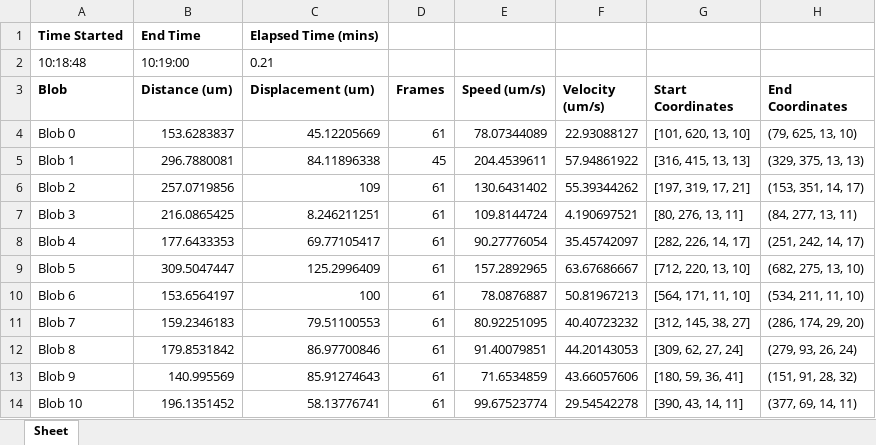
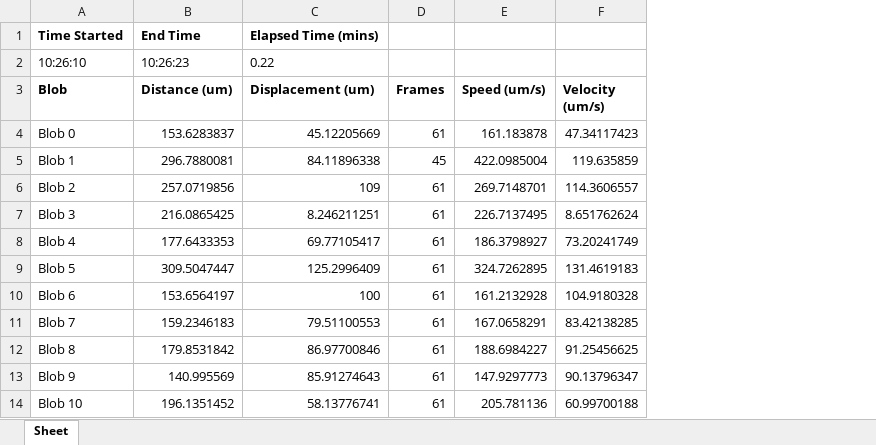
Before and after one commit to TarunHaridasan/Bead-Analyzer, an Excel workbook: Output/a1.xlsx, sheet Sheet, drawn as a sheet; values as stored, in another font and other column widths than the file's, no borders; removed rows and columns are numbered as before the commit, all else as after; the diff names each change by its address in the sheet, - before the commit and + after, or states it on an @@ line.

Commit message:
Fixed typo

```diff
--- a/Output/a1.xlsx (sheet Sheet)
+++ b/Output/a1.xlsx (sheet Sheet)
-column G (Start Coordinates), rows 4-14: [101, 620, 13, 10] | [316, 415, 13, 13] | [197, 319, 17, 21] | [80, 276, 13, 11] | [282, 226, 14, 17] | [712, 220, 13, 10] | [564, 171, 11, 10] | [312, 145, 38, 27] | [309, 62, 27, 24] | [180, 59, 36, 41] | [390, 43, 14, 11]
-column H (End Coordinates), rows 4-14: (79, 625, 13, 10) | (329, 375, 13, 13) | (153, 351, 14, 17) | (84, 277, 13, 11) | (251, 242, 14, 17) | (682, 275, 13, 10) | (534, 211, 11, 10) | (286, 174, 29, 20) | (279, 93, 26, 24) | (151, 91, 28, 32) | (377, 69, 14, 11)
-row 2: 10:18:48 | 10:19:00 | 0.21
+row 2: 10:26:10 | 10:26:23 | 0.22
-E4 (Speed (um/s)): 78.07344089
+E4 (Speed (um/s)): 161.183878
-F4 (Velocity (um/s)): 22.93088127
+F4 (Velocity (um/s)): 47.34117423
-E5 (Speed (um/s)): 204.4539611
+E5 (Speed (um/s)): 422.0985004
-F5 (Velocity (um/s)): 57.94861922
+F5 (Velocity (um/s)): 119.635859
-E6 (Speed (um/s)): 130.6431402
+E6 (Speed (um/s)): 269.7148701
-F6 (Velocity (um/s)): 55.39344262
+F6 (Velocity (um/s)): 114.3606557
-E7 (Speed (um/s)): 109.8144724
+E7 (Speed (um/s)): 226.7137495
-F7 (Velocity (um/s)): 4.190697521
+F7 (Velocity (um/s)): 8.651762624
-E8 (Speed (um/s)): 90.27776054
+E8 (Speed (um/s)): 186.3798927
-F8 (Velocity (um/s)): 35.45742097
+F8 (Velocity (um/s)): 73.20241749
-E9 (Speed (um/s)): 157.2892965
+E9 (Speed (um/s)): 324.7262895
-F9 (Velocity (um/s)): 63.67686667
+F9 (Velocity (um/s)): 131.4619183
-E10 (Speed (um/s)): 78.0876887
+E10 (Speed (um/s)): 161.2132928
-F10 (Velocity (um/s)): 50.81967213
+F10 (Velocity (um/s)): 104.9180328
-E11 (Speed (um/s)): 80.92251095
+E11 (Speed (um/s)): 167.0658291
-F11 (Velocity (um/s)): 40.40723232
+F11 (Velocity (um/s)): 83.42138285
-E12 (Speed (um/s)): 91.40079851
+E12 (Speed (um/s)): 188.6984227
-F12 (Velocity (um/s)): 44.20143053
+F12 (Velocity (um/s)): 91.25456625
-E13 (Speed (um/s)): 71.6534859
+E13 (Speed (um/s)): 147.9297773
-F13 (Velocity (um/s)): 43.66057606
+F13 (Velocity (um/s)): 90.13796347
-E14 (Speed (um/s)): 99.67523774
+E14 (Speed (um/s)): 205.781136
-F14 (Velocity (um/s)): 29.54542278
+F14 (Velocity (um/s)): 60.99700188
```
Also changed, not shown: Output/a2.xlsx, Output/a5.xlsx, 6 other files.
